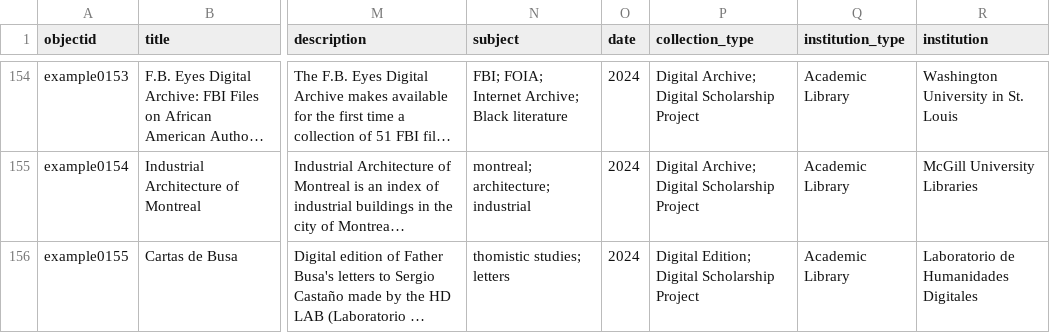
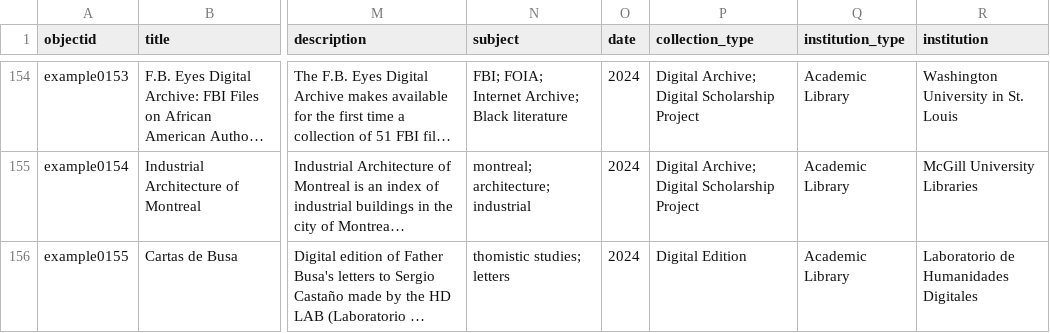
Before and after one commit to CollectionBuilder/cb-examples, a CSV file: _data/cb-examples.csv, drawn as a sheet; only a part is shown, gaps mark what is left out; long unchanged cells end in …; the diff covers the shown part only; the diff names each change by its address in the sheet, - before the commit and + after, or states it on an @@ line.

```diff
--- a/_data/cb-examples.csv
+++ b/_data/cb-examples.csv
-P156 (collection_type): Digital Edition; Digital Scholarship Project
+P156 (collection_type): Digital Edition
```
Also changed, not shown: 1 added row and 1 edited cell elsewhere in this file, objects/object_list.csv, 3 other files.
